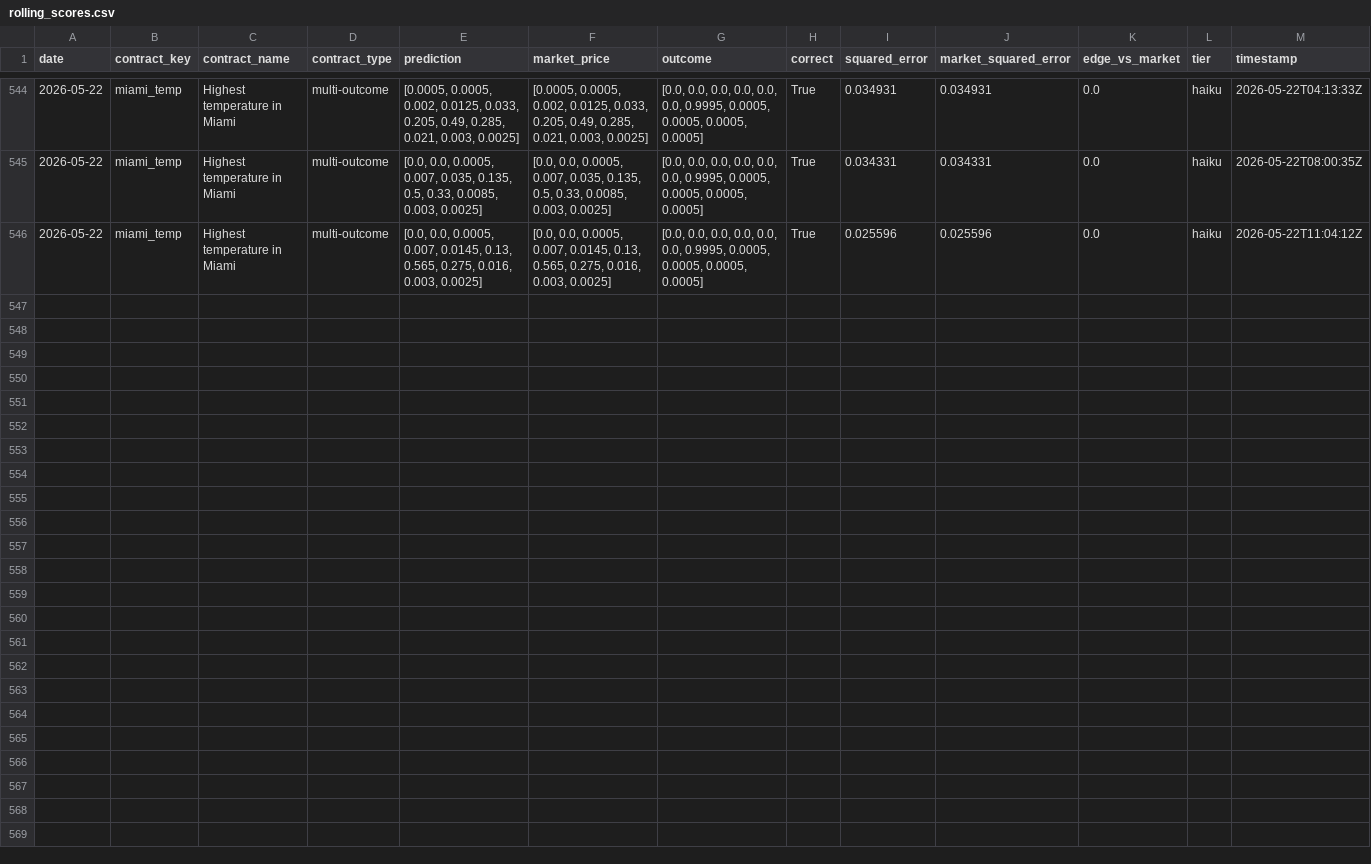
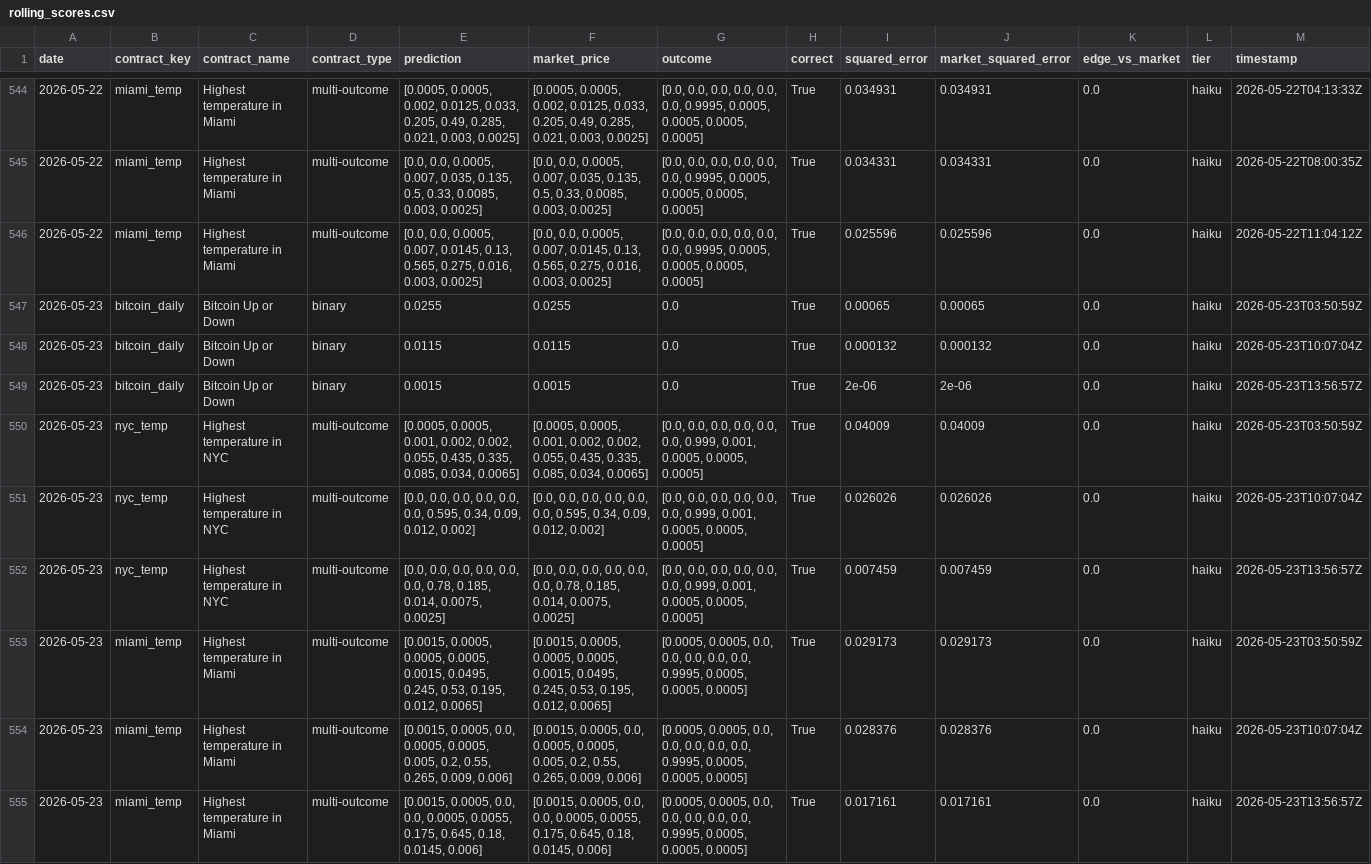
Before and after one commit to pairie-koh/Trading-Agents-on-Kalshi-, a CSV file: data/rolling_scores.csv, drawn as a sheet; only a part is shown, gaps mark what is left out; the diff names each change by its address in the sheet, - before the commit and + after, or states it on an @@ line.

Commit message:
data: 2026-05-24T04:13:34Z

```diff
--- a/data/rolling_scores.csv
+++ b/data/rolling_scores.csv
+row 547: 2026-05-23 | bitcoin_daily | Bitcoin Up or Down | binary | 0.0255 | 0.0255 | 0.0 | True | 0.00065 | 0.00065 | 0.0 | haiku | 2026-05-23T03:50:59Z
+row 548: 2026-05-23 | bitcoin_daily | Bitcoin Up or Down | binary | 0.0115 | 0.0115 | 0.0 | True | 0.000132 | 0.000132 | 0.0 | haiku | 2026-05-23T10:07:04Z
+row 549: 2026-05-23 | bitcoin_daily | Bitcoin Up or Down | binary | 0.0015 | 0.0015 | 0.0 | True | 2e-06 | 2e-06 | 0.0 | haiku | 2026-05-23T13:56:57Z
+row 550: 2026-05-23 | nyc_temp | Highest temperature in NYC | multi-outcome | [0.0005, 0.0005, 0.001, 0.002, 0.002, 0.055, 0.435, 0.335, 0.085, 0.034, 0.0065] | [0.0005, 0.0005, 0.001, 0.002, 0.002, 0.055, 0.435, 0.335, 0.085, 0.034, 0.0065] | [0.0, 0.0, 0.0, 0.0, 0.0, 0.0, 0.999, 0.001, 0.0005, 0.0005, 0.0005] | True | 0.04009 | 0.04009 | 0.0 | haiku | 2026-05-23T03:50:59Z
+row 551: 2026-05-23 | nyc_temp | Highest temperature in NYC | multi-outcome | [0.0, 0.0, 0.0, 0.0, 0.0, 0.0, 0.595, 0.34, 0.09, 0.012, 0.002] | [0.0, 0.0, 0.0, 0.0, 0.0, 0.0, 0.595, 0.34, 0.09, 0.012, 0.002] | [0.0, 0.0, 0.0, 0.0, 0.0, 0.0, 0.999, 0.001, 0.0005, 0.0005, 0.0005] | True | 0.026026 | 0.026026 | 0.0 | haiku | 2026-05-23T10:07:04Z
+row 552: 2026-05-23 | nyc_temp | Highest temperature in NYC | multi-outcome | [0.0, 0.0, 0.0, 0.0, 0.0, 0.0, 0.78, 0.185, 0.014, 0.0075, 0.0025] | [0.0, 0.0, 0.0, 0.0, 0.0, 0.0, 0.78, 0.185, 0.014, 0.0075, 0.0025] | [0.0, 0.0, 0.0, 0.0, 0.0, 0.0, 0.999, 0.001, 0.0005, 0.0005, 0.0005] | True | 0.007459 | 0.007459 | 0.0 | haiku | 2026-05-23T13:56:57Z
+row 553: 2026-05-23 | miami_temp | Highest temperature in Miami | multi-outcome | [0.0015, 0.0005, 0.0005, 0.0005, 0.0015, 0.0495, 0.245, 0.53, 0.195, 0.012, 0.0065] | [0.0015, 0.0005, 0.0005, 0.0005, 0.0015, 0.0495, 0.245, 0.53, 0.195, 0.012, 0.0065] | [0.0005, 0.0005, 0.0, 0.0, 0.0, 0.0, 0.0, 0.9995, 0.0005, 0.0005, 0.0005] | True | 0.029173 | 0.029173 | 0.0 | haiku | 2026-05-23T03:50:59Z
+row 554: 2026-05-23 | miami_temp | Highest temperature in Miami | multi-outcome | [0.0015, 0.0005, 0.0, 0.0005, 0.0005, 0.005, 0.2, 0.55, 0.265, 0.009, 0.006] | [0.0015, 0.0005, 0.0, 0.0005, 0.0005, 0.005, 0.2, 0.55, 0.265, 0.009, 0.006] | [0.0005, 0.0005, 0.0, 0.0, 0.0, 0.0, 0.0, 0.9995, 0.0005, 0.0005, 0.0005] | True | 0.028376 | 0.028376 | 0.0 | haiku | 2026-05-23T10:07:04Z
+row 555: 2026-05-23 | miami_temp | Highest temperature in Miami | multi-outcome | [0.0015, 0.0005, 0.0, 0.0, 0.0005, 0.0055, 0.175, 0.645, 0.18, 0.0145, 0.006] | [0.0015, 0.0005, 0.0, 0.0, 0.0005, 0.0055, 0.175, 0.645, 0.18, 0.0145, 0.006] | [0.0005, 0.0005, 0.0, 0.0, 0.0, 0.0, 0.0, 0.9995, 0.0005, 0.0005, 0.0005] | True | 0.017161 | 0.017161 | 0.0 | haiku | 2026-05-23T13:56:57Z
```
Also changed, not shown: data/scores_history.csv, 2 other files.
